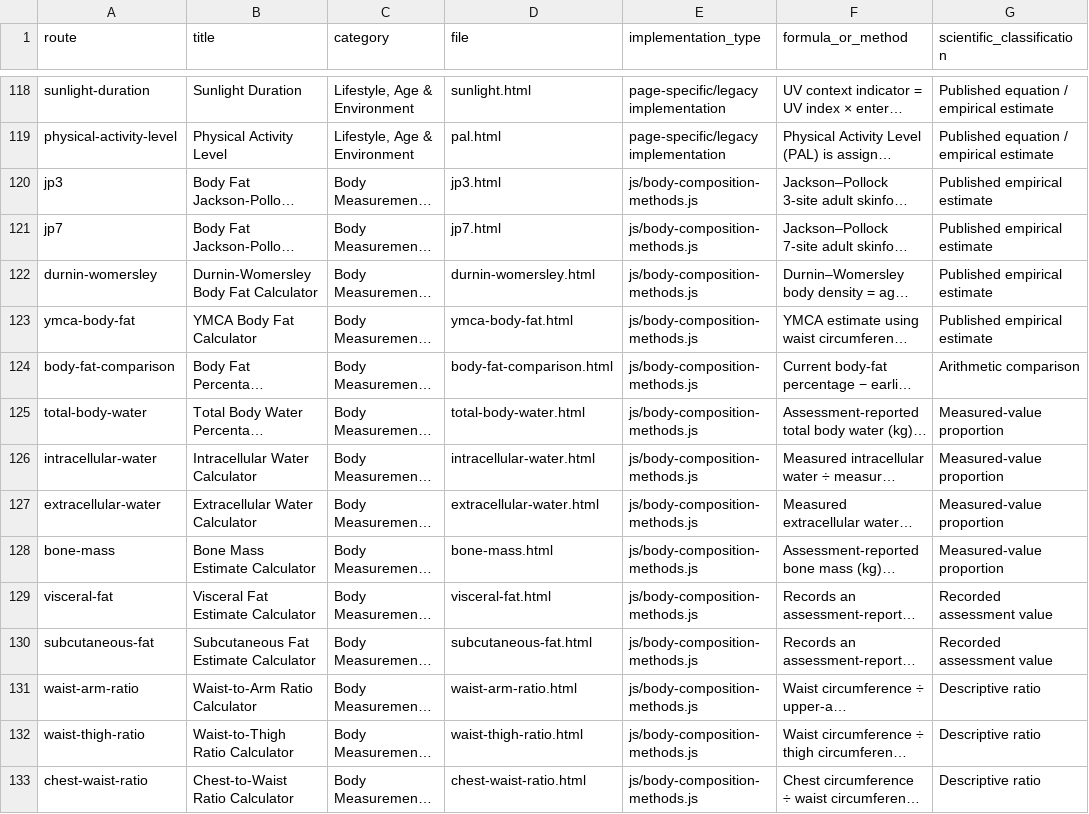
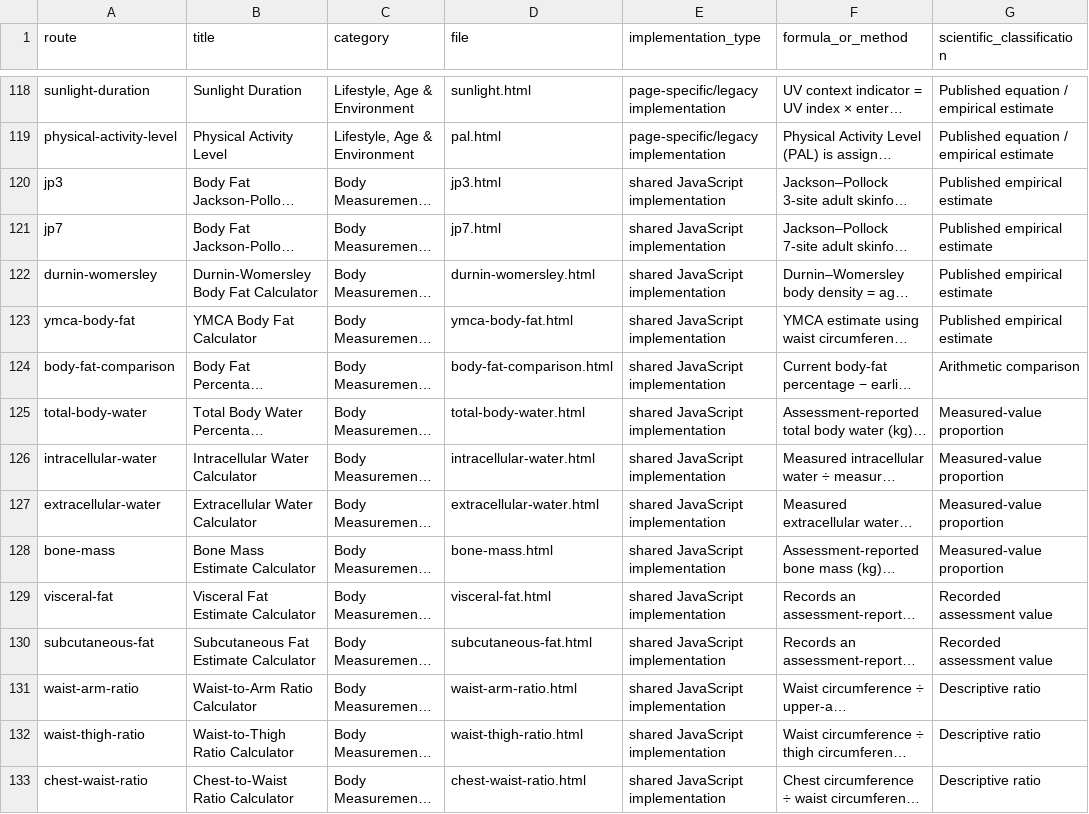
Before and after one commit to clerfit/Clerfit, a CSV file: SCIENTIFIC_REVIEW_REGISTER.csv, drawn as a sheet; only a part is shown, gaps mark what is left out; long unchanged cells end in …; the diff covers the shown part only; the diff names each change by its address in the sheet, - before the commit and + after, or states it on an @@ line.

Commit message:
Correct implementation-type labels in scientific register

```diff
--- a/SCIENTIFIC_REVIEW_REGISTER.csv
+++ b/SCIENTIFIC_REVIEW_REGISTER.csv
-E120:E133 (implementation_type): js/body-composition-methods.js
+E120:E133 (implementation_type): shared JavaScript implementation
```
Also changed, not shown: 32 edited cells elsewhere in this file.
